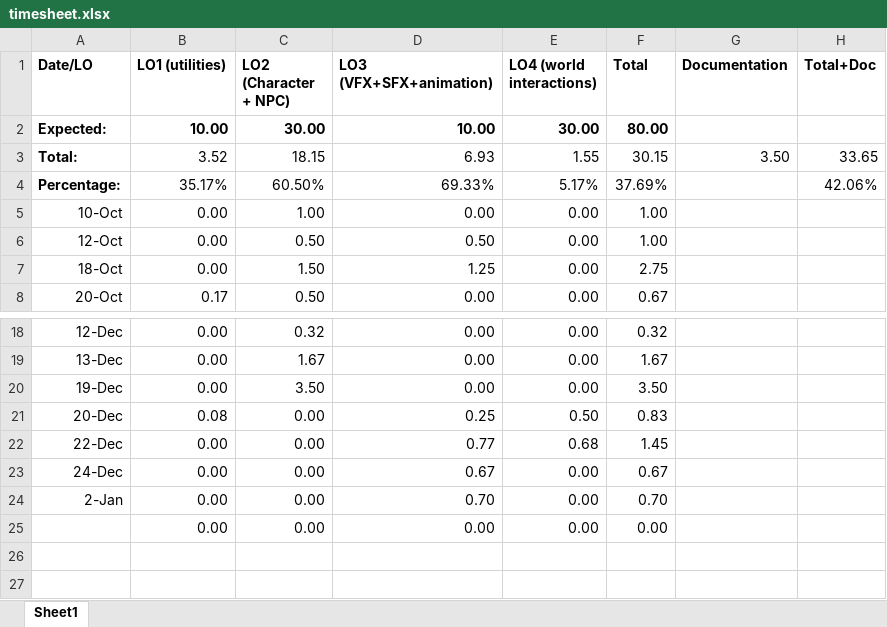
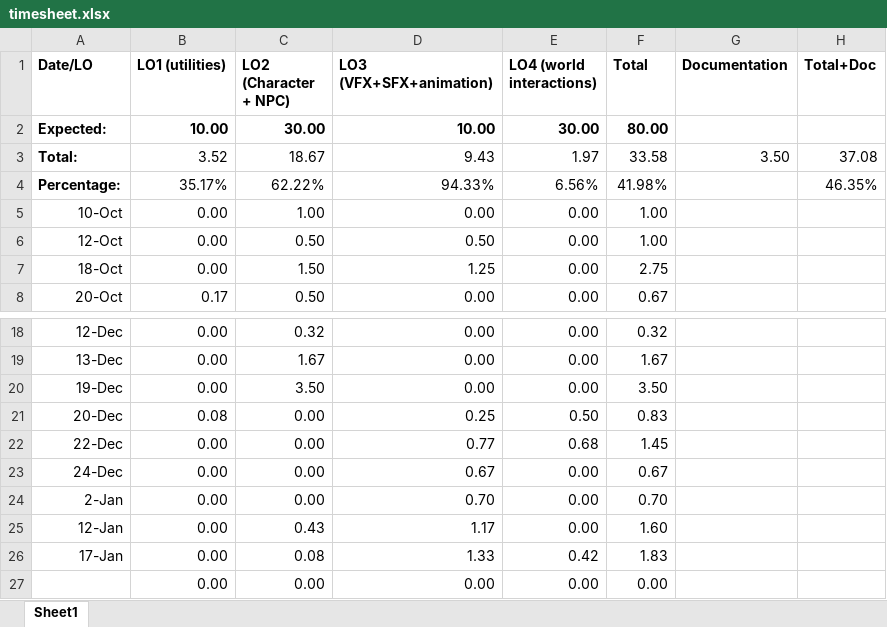
Before and after one commit to Dinnea/UnrealEngineBasics, an Excel workbook: Docs/timesheet.xlsx, sheet Sheet1, drawn as a sheet; only a part is shown, gaps mark what is left out; values as stored, in another font and other column widths than the file's, no borders; the diff names each change by its address in the sheet, - before the commit and + after, or states it on an @@ line.

```diff
--- a/Docs/timesheet.xlsx (sheet Sheet1)
+++ b/Docs/timesheet.xlsx (sheet Sheet1)
-C3 (LO2 (Character + NPC)): 18.15
+C3 (LO2 (Character + NPC)): 18.67
-D3 (LO3 (VFX+SFX+animation)): 6.93
+D3 (LO3 (VFX+SFX+animation)): 9.43
-E3 (LO4 (world interactions)): 1.55
+E3 (LO4 (world interactions)): 1.97
-F3 (Total): 30.15
+F3 (Total): 33.58
-H3 (Total+Doc): 33.65
+H3 (Total+Doc): 37.08
-C4 (LO2 (Character + NPC)): 60.50%
+C4 (LO2 (Character + NPC)): 62.22%
-D4 (LO3 (VFX+SFX+animation)): 69.33%
+D4 (LO3 (VFX+SFX+animation)): 94.33%
-E4 (LO4 (world interactions)): 5.17%
+E4 (LO4 (world interactions)): 6.56%
-F4 (Total): 37.69%
+F4 (Total): 41.98%
-H4 (Total+Doc): 42.06%
+H4 (Total+Doc): 46.35%
+row 25: 12-Jan | 0.00 | 0.43 | 1.17 | 0.00 | 1.60
+row 26: 17-Jan | 0.00 | 0.08 | 1.33 | 0.42 | 1.83
```
Also changed, not shown: 19 other files.
